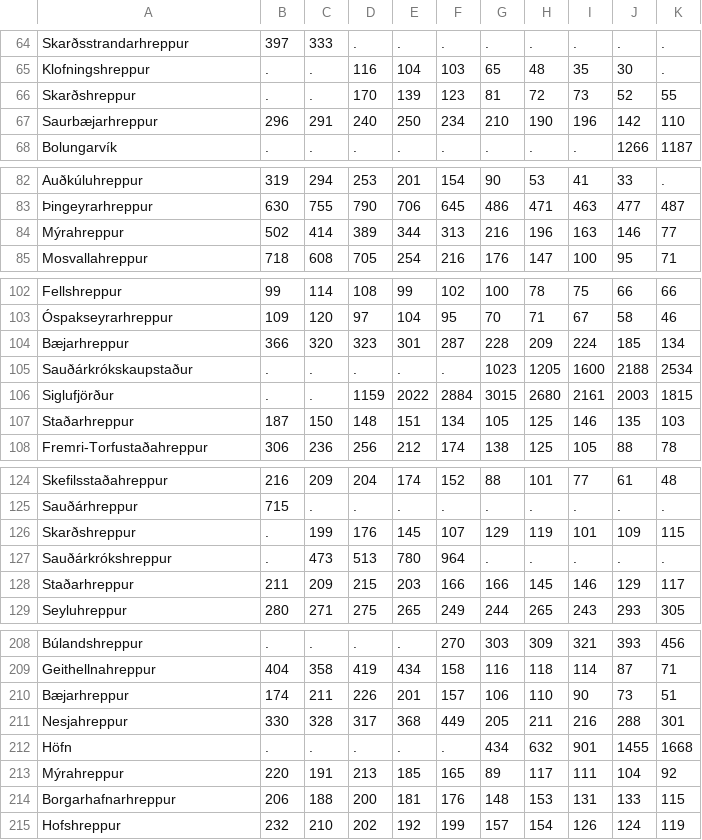
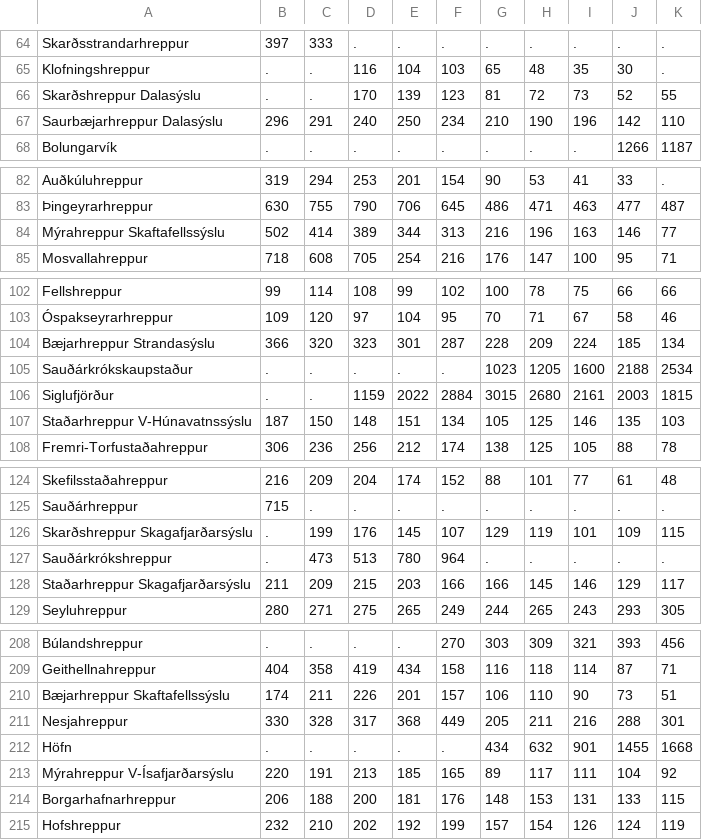
Before and after one commit to bjarkis13/fungraphs, a CSV file: data/1901-1990.csv, drawn as a sheet; only a part is shown, gaps mark what is left out; the diff covers the shown part only.

Commit message:
Major breytingar á data

```diff
--- a/data/1901-1990.csv
+++ b/data/1901-1990.csv
@@ -65,4 +65,4 @@ Skarðsstrandarhreppur;397;333;.;.;.;.;.;.;.;.
 Klofningshreppur;.;.;116;104;103;65;48;35;30;.
-Skarðshreppur;.;.;170;139;123;81;72;73;52;55
-Saurbæjarhreppur;296;291;240;250;234;210;190;196;142;110
+Skarðshreppur Dalasýslu;.;.;170;139;123;81;72;73;52;55
+Saurbæjarhreppur Dalasýslu;296;291;240;250;234;210;190;196;142;110
 Bolungarvík;.;.;.;.;.;.;.;.;1266;1187
@@ -83,3 +83,3 @@ Auðkúluhreppur;319;294;253;201;154;90;53;41;33;.
 Þingeyrarhreppur;630;755;790;706;645;486;471;463;477;487
-Mýrahreppur;502;414;389;344;313;216;196;163;146;77
+Mýrahreppur Skaftafellssýslu;502;414;389;344;313;216;196;163;146;77
 Mosvallahreppur;718;608;705;254;216;176;147;100;95;71
@@ -103,6 +103,6 @@ Fellshreppur;99;114;108;99;102;100;78;75;66;66
 Óspakseyrarhreppur;109;120;97;104;95;70;71;67;58;46
-Bæjarhreppur;366;320;323;301;287;228;209;224;185;134
+Bæjarhreppur Strandasýslu;366;320;323;301;287;228;209;224;185;134
 Sauðárkrókskaupstaður;.;.;.;.;.;1023;1205;1600;2188;2534
 Siglufjörður;.;.;1159;2022;2884;3015;2680;2161;2003;1815
-Staðarhreppur;187;150;148;151;134;105;125;146;135;103
+Staðarhreppur V-Húnavatnssýslu;187;150;148;151;134;105;125;146;135;103
 Fremri-Torfustaðahreppur;306;236;256;212;174;138;125;105;88;78
@@ -125,5 +125,5 @@ Skefilsstaðahreppur;216;209;204;174;152;88;101;77;61;48
 Sauðárhreppur;715;.;.;.;.;.;.;.;.;.
-Skarðshreppur;.;199;176;145;107;129;119;101;109;115
+Skarðshreppur Skagafjarðarsýslu;.;199;176;145;107;129;119;101;109;115
 Sauðárkrókshreppur;.;473;513;780;964;.;.;.;.;.
-Staðarhreppur;211;209;215;203;166;166;145;146;129;117
+Staðarhreppur Skagafjarðarsýslu;211;209;215;203;166;166;145;146;129;117
 Seyluhreppur;280;271;275;265;249;244;265;243;293;305
@@ -209,6 +209,6 @@ Búlandshreppur;.;.;.;.;270;303;309;321;393;456
 Geithellnahreppur;404;358;419;434;158;116;118;114;87;71
-Bæjarhreppur;174;211;226;201;157;106;110;90;73;51
+Bæjarhreppur Skaftafellssýslu;174;211;226;201;157;106;110;90;73;51
 Nesjahreppur;330;328;317;368;449;205;211;216;288;301
 Höfn;.;.;.;.;.;434;632;901;1455;1668
-Mýrahreppur;220;191;213;185;165;89;117;111;104;92
+Mýrahreppur V-Ísafjarðarsýslu;220;191;213;185;165;89;117;111;104;92
 Borgarhafnarhreppur;206;188;200;181;176;148;153;131;133;115
```
Also changed, not shown: 1 edited cell elsewhere in this file, data/1990-2004.csv, data/2004-2014.csv, 1 other file.
